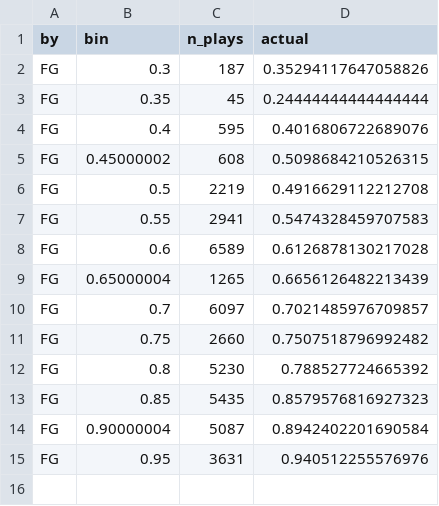
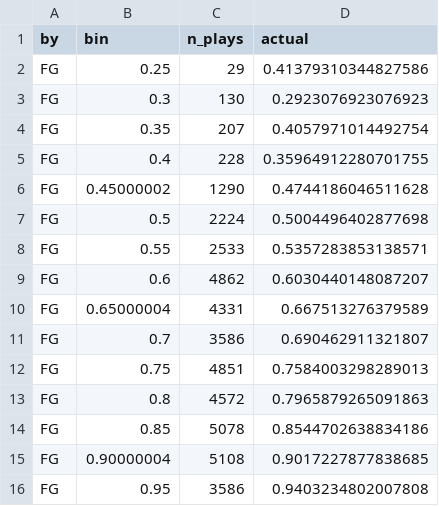
Before and after one commit to sportsdataverse/cfbfastR-cfb-data, a CSV file: docs/models/figures/fg_calibration.csv, drawn as a sheet.

```diff
--- a/docs/models/figures/fg_calibration.csv
+++ b/docs/models/figures/fg_calibration.csv
@@ -1,15 +1,16 @@
 by,bin,n_plays,actual
-FG,0.3,187,0.35294117647058826
-FG,0.35,45,0.24444444444444444
-FG,0.4,595,0.4016806722689076
-FG,0.45000002,608,0.5098684210526315
-FG,0.5,2219,0.4916629112212708
-FG,0.55,2941,0.5474328459707583
-FG,0.6,6589,0.6126878130217028
-FG,0.65000004,1265,0.6656126482213439
-FG,0.7,6097,0.7021485976709857
-FG,0.75,2660,0.7507518796992482
-FG,0.8,5230,0.788527724665392
-FG,0.85,5435,0.8579576816927323
-FG,0.90000004,5087,0.8942402201690584
-FG,0.95,3631,0.940512255576976
+FG,0.25,29,0.41379310344827586
+FG,0.3,130,0.2923076923076923
+FG,0.35,207,0.4057971014492754
+FG,0.4,228,0.35964912280701755
+FG,0.45000002,1290,0.4744186046511628
+FG,0.5,2224,0.5004496402877698
+FG,0.55,2533,0.5357283853138571
+FG,0.6,4862,0.6030440148087207
+FG,0.65000004,4331,0.667513276379589
+FG,0.7,3586,0.690462911321807
+FG,0.75,4851,0.7584003298289013
+FG,0.8,4572,0.7965879265091863
+FG,0.85,5078,0.8544702638834186
+FG,0.90000004,5108,0.9017227877838685
+FG,0.95,3586,0.9403234802007808
```
Also changed, not shown: docs/models/figures/fd_calibration.csv, 46 other files.
